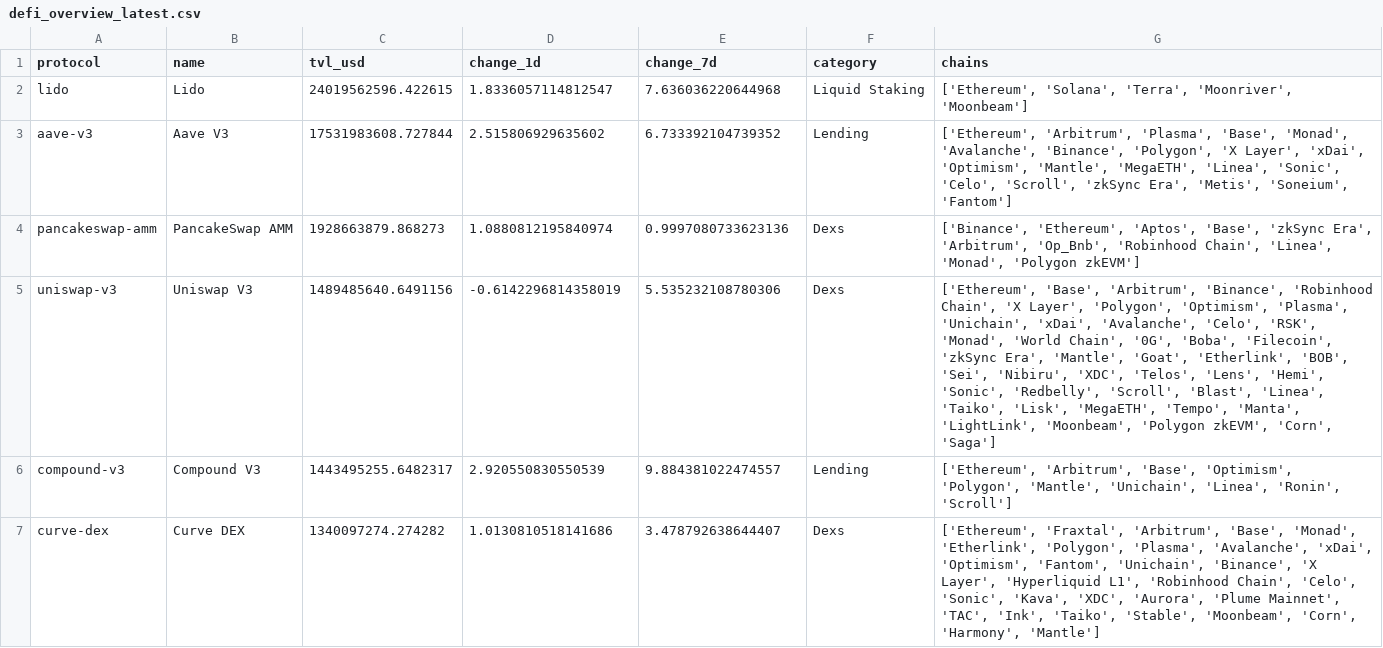
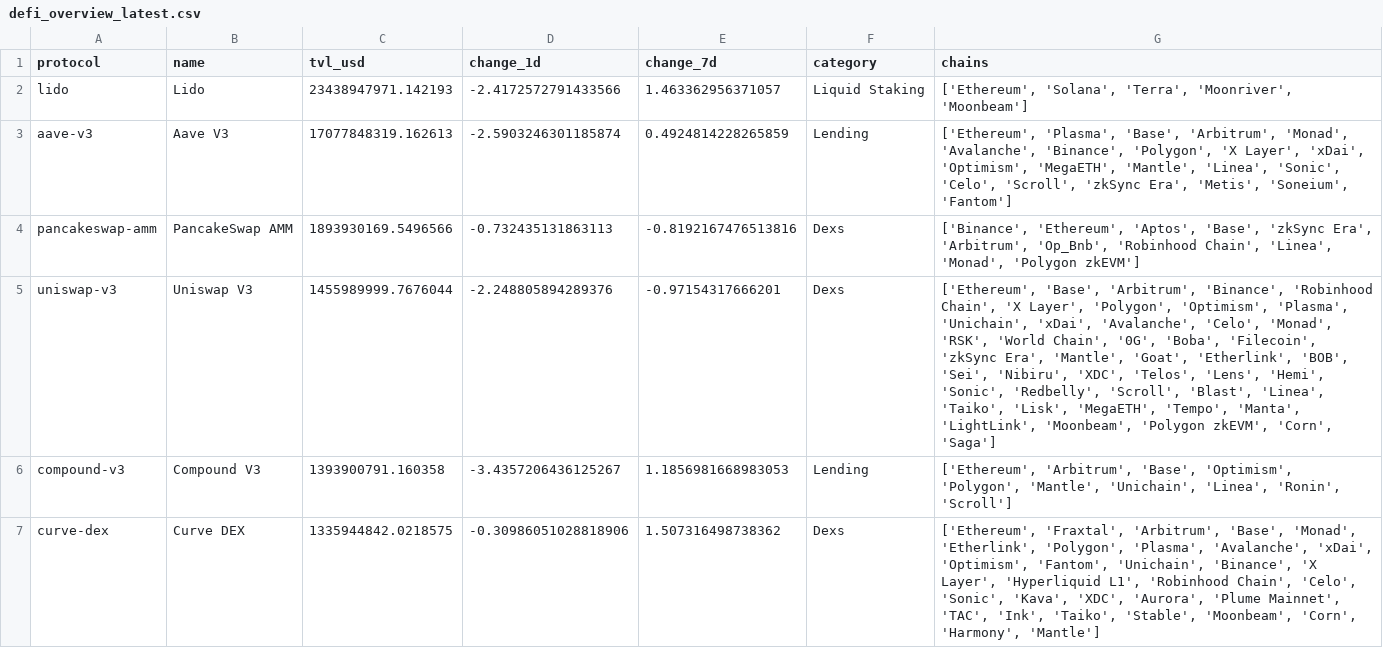
Before and after one commit to hugoneuvillepro-web/crypto-premium-dataset, a CSV file: defi_overview_latest.csv, drawn as a sheet.

Commit message:
Update DeFi dataset 2026-08-28

```diff
--- a/defi_overview_latest.csv
+++ b/defi_overview_latest.csv
@@ -1,7 +1,7 @@
 protocol,name,tvl_usd,change_1d,change_7d,category,chains
-lido,Lido,24019562596.422615,1.8336057114812547,7.636036220644968,Liquid Staking,"['Ethereum', 'Solana', 'Terra', 'Moonriver', 'Moonbeam']"
-aave-v3,Aave V3,17531983608.727844,2.515806929635602,6.733392104739352,Lending,"['Ethereum', 'Arbitrum', 'Plasma', 'Base', 'Monad', 'Avalanche', 'Binance', 'Polygon', 'X Layer', 'xDai', 'Optimism', 'Mantle', 'MegaETH', 'Linea', 'Sonic', 'Celo', 'Scroll', 'zkSync Era', 'Metis', 'Soneium', 'Fantom']"
-pancakeswap-amm,PancakeSwap AMM,1928663879.868273,1.0880812195840974,0.9997080733623136,Dexs,"['Binance', 'Ethereum', 'Aptos', 'Base', 'zkSync Era', 'Arbitrum', 'Op_Bnb', 'Robinhood Chain', 'Linea', 'Monad', 'Polygon zkEVM']"
-uniswap-v3,Uniswap V3,1489485640.6491156,-0.6142296814358019,5.535232108780306,Dexs,"['Ethereum', 'Base', 'Arbitrum', 'Binance', 'Robinhood Chain', 'X Layer', 'Polygon', 'Optimism', 'Plasma', 'Unichain', 'xDai', 'Avalanche', 'Celo', 'RSK', 'Monad', 'World Chain', '0G', 'Boba', 'Filecoin', 'zkSync Era', 'Mantle', 'Goat', 'Etherlink', 'BOB', 'Sei', 'Nibiru', 'XDC', 'Telos', 'Lens', 'Hemi', 'Sonic', 'Redbelly', 'Scroll', 'Blast', 'Linea', 'Taiko', 'Lisk', 'MegaETH', 'Tempo', 'Manta', 'LightLink', 'Moonbeam', 'Polygon zkEVM', 'Corn', 'Saga']"
-compound-v3,Compound V3,1443495255.6482317,2.920550830550539,9.884381022474557,Lending,"['Ethereum', 'Arbitrum', 'Base', 'Optimism', 'Polygon', 'Mantle', 'Unichain', 'Linea', 'Ronin', 'Scroll']"
-curve-dex,Curve DEX,1340097274.274282,1.0130810518141686,3.478792638644407,Dexs,"['Ethereum', 'Fraxtal', 'Arbitrum', 'Base', 'Monad', 'Etherlink', 'Polygon', 'Plasma', 'Avalanche', 'xDai', 'Optimism', 'Fantom', 'Unichain', 'Binance', 'X Layer', 'Hyperliquid L1', 'Robinhood Chain', 'Celo', 'Sonic', 'Kava', 'XDC', 'Aurora', 'Plume Mainnet', 'TAC', 'Ink', 'Taiko', 'Stable', 'Moonbeam', 'Corn', 'Harmony', 'Mantle']"
+lido,Lido,23438947971.142193,-2.4172572791433566,1.463362956371057,Liquid Staking,"['Ethereum', 'Solana', 'Terra', 'Moonriver', 'Moonbeam']"
+aave-v3,Aave V3,17077848319.162613,-2.5903246301185874,0.4924814228265859,Lending,"['Ethereum', 'Plasma', 'Base', 'Arbitrum', 'Monad', 'Avalanche', 'Binance', 'Polygon', 'X Layer', 'xDai', 'Optimism', 'MegaETH', 'Mantle', 'Linea', 'Sonic', 'Celo', 'Scroll', 'zkSync Era', 'Metis', 'Soneium', 'Fantom']"
+pancakeswap-amm,PancakeSwap AMM,1893930169.5496566,-0.732435131863113,-0.8192167476513816,Dexs,"['Binance', 'Ethereum', 'Aptos', 'Base', 'zkSync Era', 'Arbitrum', 'Op_Bnb', 'Robinhood Chain', 'Linea', 'Monad', 'Polygon zkEVM']"
+uniswap-v3,Uniswap V3,1455989999.7676044,-2.248805894289376,-0.97154317666201,Dexs,"['Ethereum', 'Base', 'Arbitrum', 'Binance', 'Robinhood Chain', 'X Layer', 'Polygon', 'Optimism', 'Plasma', 'Unichain', 'xDai', 'Avalanche', 'Celo', 'Monad', 'RSK', 'World Chain', '0G', 'Boba', 'Filecoin', 'zkSync Era', 'Mantle', 'Goat', 'Etherlink', 'BOB', 'Sei', 'Nibiru', 'XDC', 'Telos', 'Lens', 'Hemi', 'Sonic', 'Redbelly', 'Scroll', 'Blast', 'Linea', 'Taiko', 'Lisk', 'MegaETH', 'Tempo', 'Manta', 'LightLink', 'Moonbeam', 'Polygon zkEVM', 'Corn', 'Saga']"
+compound-v3,Compound V3,1393900791.160358,-3.4357206436125267,1.1856981668983053,Lending,"['Ethereum', 'Arbitrum', 'Base', 'Optimism', 'Polygon', 'Mantle', 'Unichain', 'Linea', 'Ronin', 'Scroll']"
+curve-dex,Curve DEX,1335944842.0218575,-0.30986051028818906,1.507316498738362,Dexs,"['Ethereum', 'Fraxtal', 'Arbitrum', 'Base', 'Monad', 'Etherlink', 'Polygon', 'Plasma', 'Avalanche', 'xDai', 'Optimism', 'Fantom', 'Unichain', 'Binance', 'X Layer', 'Hyperliquid L1', 'Robinhood Chain', 'Celo', 'Sonic', 'Kava', 'XDC', 'Aurora', 'Plume Mainnet', 'TAC', 'Ink', 'Taiko', 'Stable', 'Moonbeam', 'Corn', 'Harmony', 'Mantle']"
```
